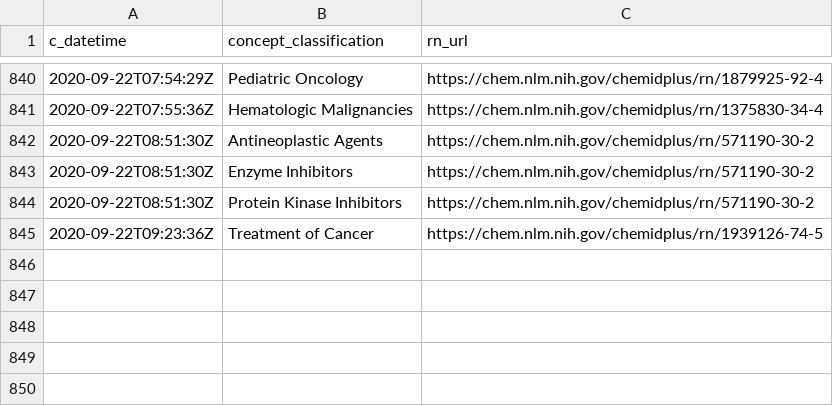
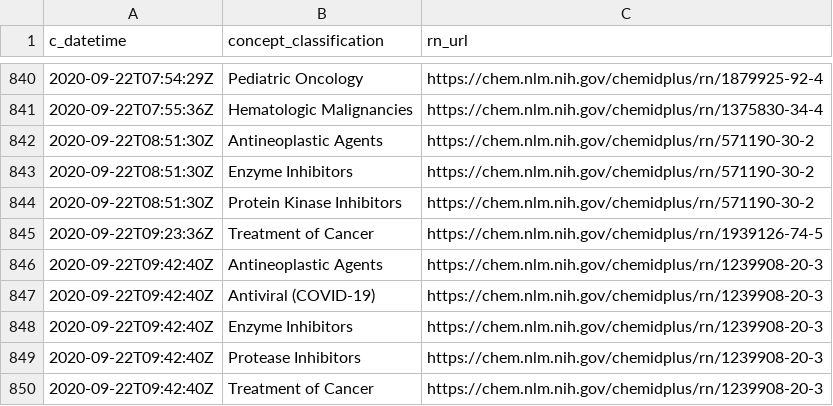
Before and after one commit to meerapatelmd/chemidplusSearchData, a CSV file: data-raw/CLASSIFICATION.csv, drawn as a sheet; only a part is shown, gaps mark what is left out.

```diff
--- a/data-raw/CLASSIFICATION.csv
+++ b/data-raw/CLASSIFICATION.csv
@@ -845 +845,6 @@ c_datetime,concept_classification,rn_url
 2020-09-22T09:23:36Z,Treatment of Cancer,https://chem.nlm.nih.gov/chemidplus/rn/1939126-74-5
+2020-09-22T09:42:40Z,Antineoplastic Agents,https://chem.nlm.nih.gov/chemidplus/rn/1239908-20-3
+2020-09-22T09:42:40Z,Antiviral (COVID-19),https://chem.nlm.nih.gov/chemidplus/rn/1239908-20-3
+2020-09-22T09:42:40Z,Enzyme Inhibitors,https://chem.nlm.nih.gov/chemidplus/rn/1239908-20-3
+2020-09-22T09:42:40Z,Protease Inhibitors,https://chem.nlm.nih.gov/chemidplus/rn/1239908-20-3
+2020-09-22T09:42:40Z,Treatment of Cancer,https://chem.nlm.nih.gov/chemidplus/rn/1239908-20-3
```
Also changed, not shown: data-raw/NAMES_AND_SYNONYMS.csv, data-raw/REGISTRY_NUMBERS.csv, 17 other files.
